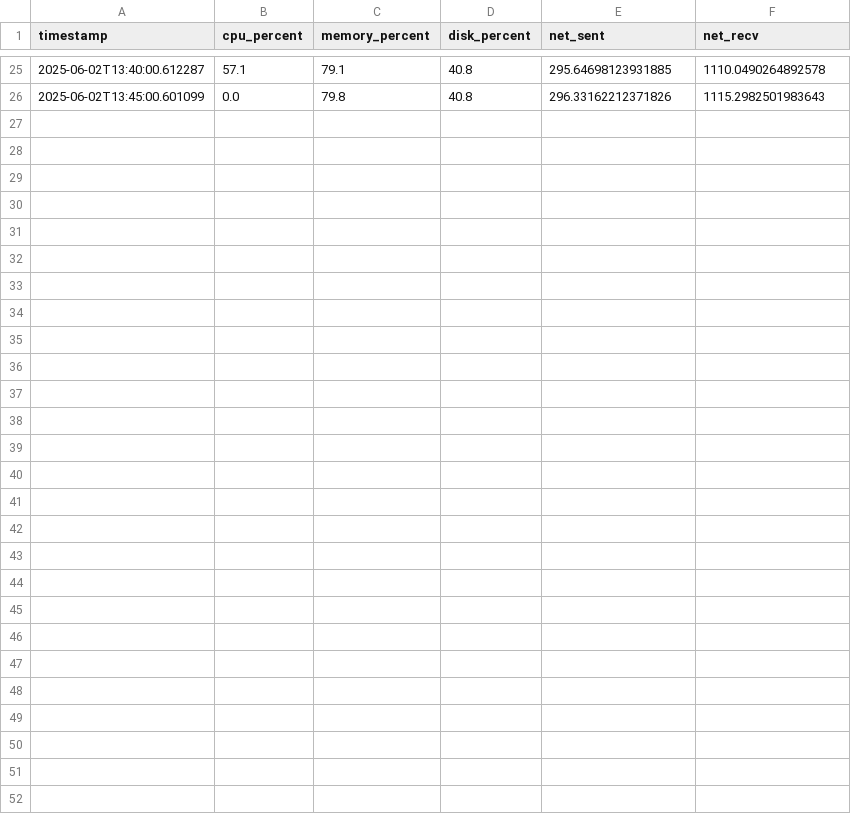
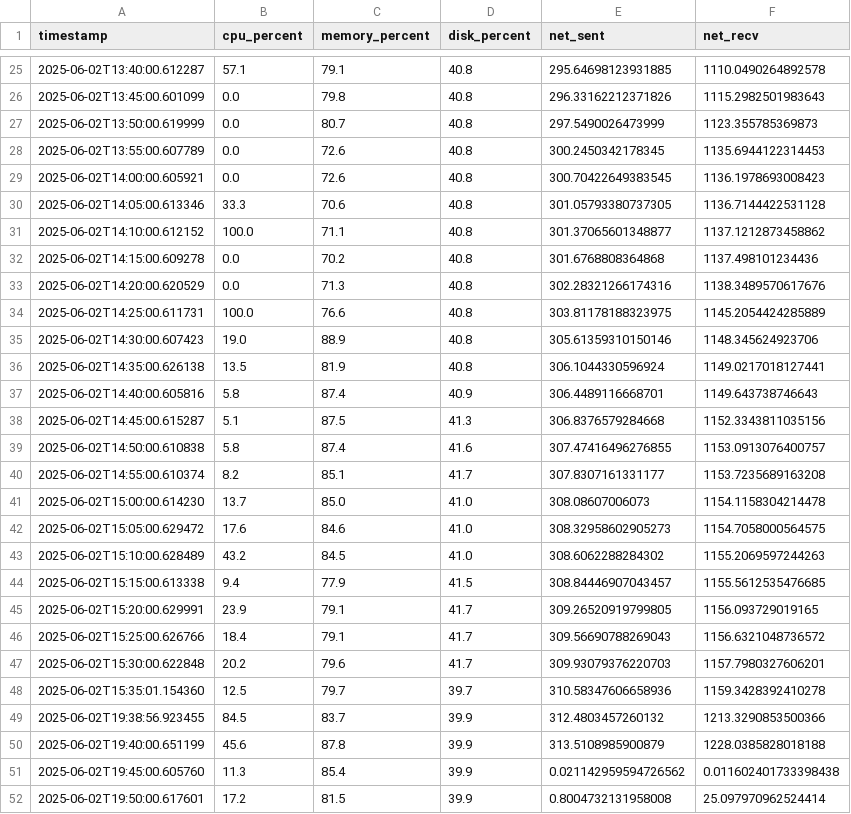
Before and after one commit to fernandes-s/System_performance_data_pipeline, a CSV file: daily_metrics/2025-06-02.csv, drawn as a sheet; only a part is shown, gaps mark what is left out; the diff names each change by its address in the sheet, - before the commit and + after, or states it on an @@ line.

Commit message:
Automated backup: 2025-06-02 19:55:16 (adding data points).

```diff
--- a/daily_metrics/2025-06-02.csv
+++ b/daily_metrics/2025-06-02.csv
+row 27: 2025-06-02T13:50:00.619999 | 0.0 | 80.7 | 40.8 | 297.5490026473999 | 1123.355785369873
+row 28: 2025-06-02T13:55:00.607789 | 0.0 | 72.6 | 40.8 | 300.2450342178345 | 1135.6944122314453
+row 29: 2025-06-02T14:00:00.605921 | 0.0 | 72.6 | 40.8 | 300.70422649383545 | 1136.1978693008423
+row 30: 2025-06-02T14:05:00.613346 | 33.3 | 70.6 | 40.8 | 301.05793380737305 | 1136.7144422531128
+row 31: 2025-06-02T14:10:00.612152 | 100.0 | 71.1 | 40.8 | 301.37065601348877 | 1137.1212873458862
+row 32: 2025-06-02T14:15:00.609278 | 0.0 | 70.2 | 40.8 | 301.6768808364868 | 1137.498101234436
+row 33: 2025-06-02T14:20:00.620529 | 0.0 | 71.3 | 40.8 | 302.28321266174316 | 1138.3489570617676
+row 34: 2025-06-02T14:25:00.611731 | 100.0 | 76.6 | 40.8 | 303.81178188323975 | 1145.2054424285889
+row 35: 2025-06-02T14:30:00.607423 | 19.0 | 88.9 | 40.8 | 305.61359310150146 | 1148.345624923706
+row 36: 2025-06-02T14:35:00.626138 | 13.5 | 81.9 | 40.8 | 306.1044330596924 | 1149.0217018127441
+row 37: 2025-06-02T14:40:00.605816 | 5.8 | 87.4 | 40.9 | 306.4489116668701 | 1149.643738746643
+row 38: 2025-06-02T14:45:00.615287 | 5.1 | 87.5 | 41.3 | 306.8376579284668 | 1152.3343811035156
+row 39: 2025-06-02T14:50:00.610838 | 5.8 | 87.4 | 41.6 | 307.47416496276855 | 1153.0913076400757
+row 40: 2025-06-02T14:55:00.610374 | 8.2 | 85.1 | 41.7 | 307.8307161331177 | 1153.7235689163208
+row 41: 2025-06-02T15:00:00.614230 | 13.7 | 85.0 | 41.0 | 308.08607006073 | 1154.1158304214478
+row 42: 2025-06-02T15:05:00.629472 | 17.6 | 84.6 | 41.0 | 308.32958602905273 | 1154.7058000564575
+row 43: 2025-06-02T15:10:00.628489 | 43.2 | 84.5 | 41.0 | 308.6062288284302 | 1155.2069597244263
+row 44: 2025-06-02T15:15:00.613338 | 9.4 | 77.9 | 41.5 | 308.84446907043457 | 1155.5612535476685
+row 45: 2025-06-02T15:20:00.629991 | 23.9 | 79.1 | 41.7 | 309.26520919799805 | 1156.093729019165
+row 46: 2025-06-02T15:25:00.626766 | 18.4 | 79.1 | 41.7 | 309.56690788269043 | 1156.6321048736572
+row 47: 2025-06-02T15:30:00.622848 | 20.2 | 79.6 | 41.7 | 309.93079376220703 | 1157.7980327606201
+row 48: 2025-06-02T15:35:01.154360 | 12.5 | 79.7 | 39.7 | 310.58347606658936 | 1159.3428392410278
+row 49: 2025-06-02T19:38:56.923455 | 84.5 | 83.7 | 39.9 | 312.4803457260132 | 1213.3290853500366
+row 50: 2025-06-02T19:40:00.651199 | 45.6 | 87.8 | 39.9 | 313.5108985900879 | 1228.0385828018188
+row 51: 2025-06-02T19:45:00.605760 | 11.3 | 85.4 | 39.9 | 0.021142959594726562 | 0.011602401733398438
+row 52: 2025-06-02T19:50:00.617601 | 17.2 | 81.5 | 39.9 | 0.8004732131958008 | 25.097970962524414
```
Also changed, not shown: 3 other files.
